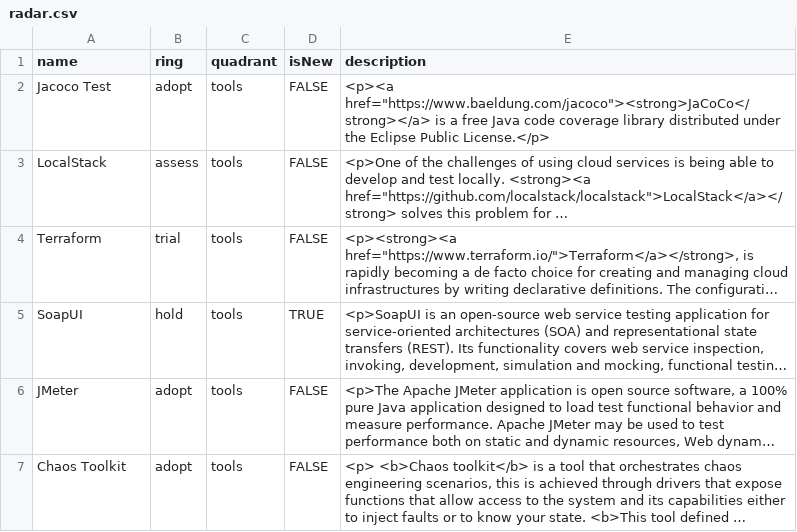
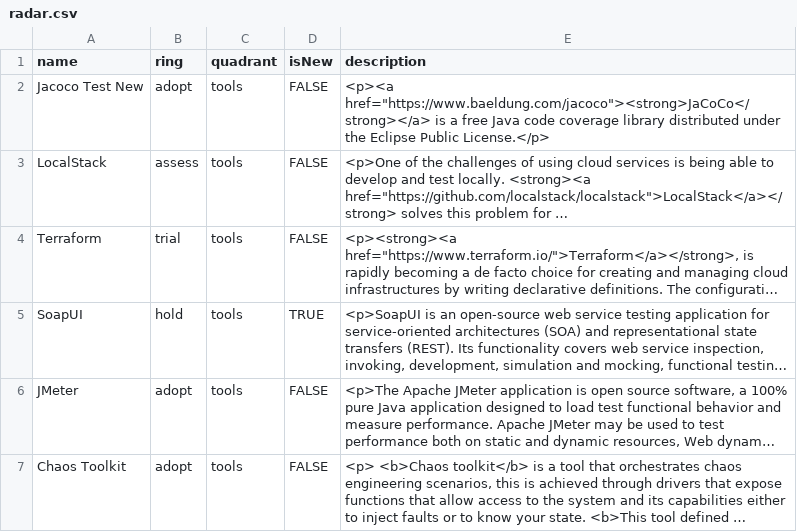
Before and after one commit to dhfherna/poc-radar-tech, a CSV file: radar.csv, drawn as a sheet; only a part is shown; long unchanged cells end in …; the diff names each change by its address in the sheet, - before the commit and + after, or states it on an @@ line.

Commit message:
Update radar.csv

```diff
--- a/radar.csv
+++ b/radar.csv
-A2 (name): Jacoco Test
+A2 (name): Jacoco Test New
```
